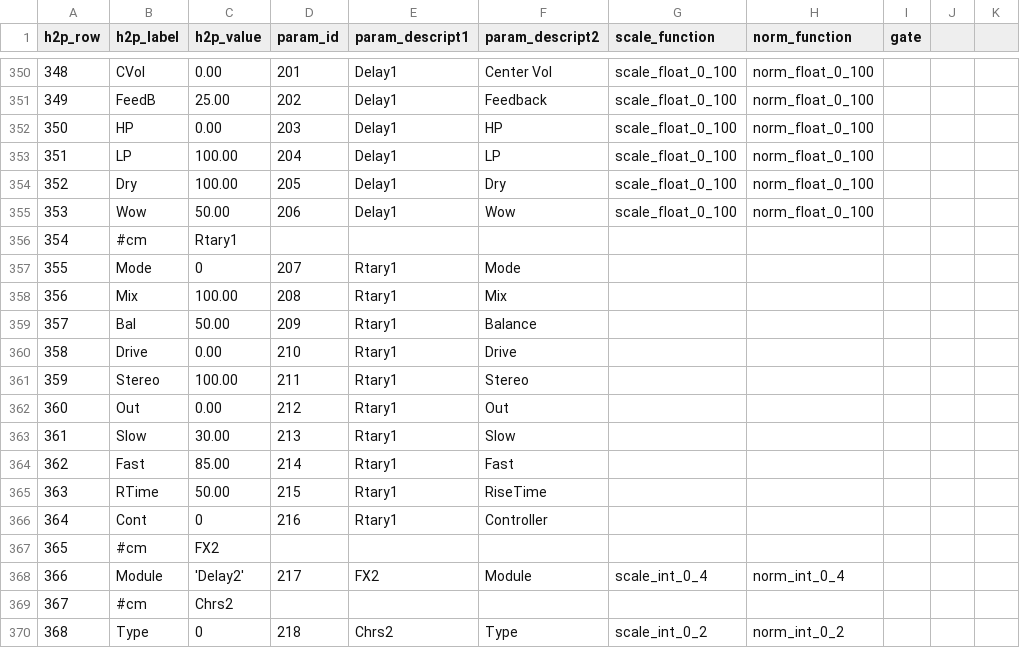
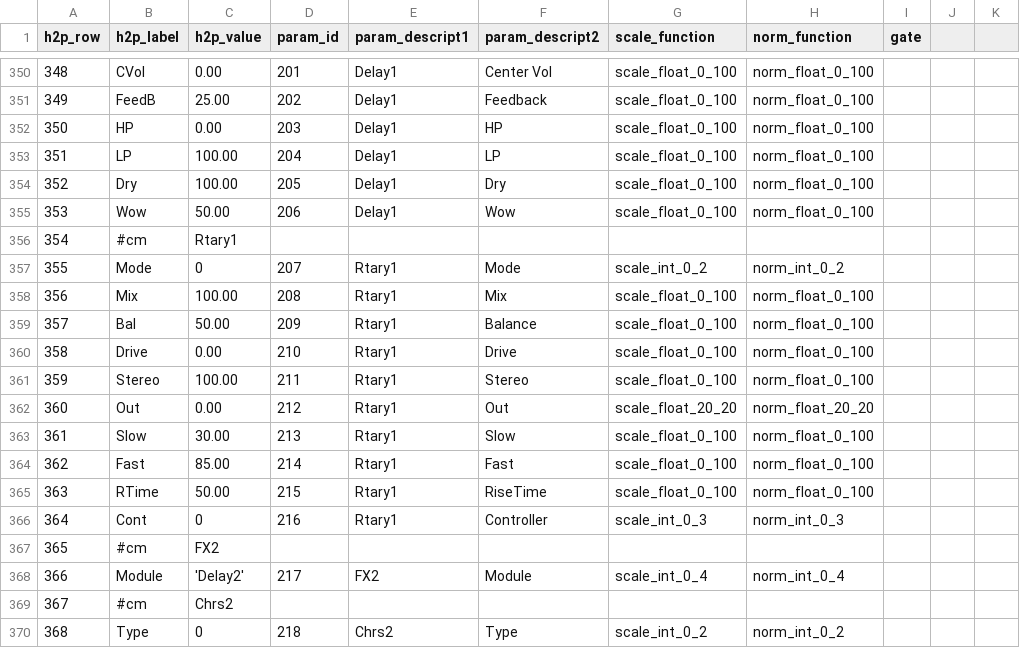
Before and after one commit to maudgrol/deepdiva, a CSV file: data/mapping_parameters_5.csv, drawn as a sheet; only a part is shown, gaps mark what is left out.

Commit message:
updated function dictionaries

```diff
--- a/data/mapping_parameters_5.csv
+++ b/data/mapping_parameters_5.csv
@@ -356,12 +356,12 @@ h2p_row;h2p_label;h2p_value;param_id;param_descript1;param_descript2;scale_funct
 354;#cm;Rtary1;;;;;;;;
-355;Mode;0;207; Rtary1; Mode;;;;;
-356;Mix;100.00;208; Rtary1; Mix;;;;;
-357;Bal;50.00;209; Rtary1; Balance;;;;;
-358;Drive;0.00;210; Rtary1; Drive;;;;;
-359;Stereo;100.00;211; Rtary1; Stereo;;;;;
-360;Out;0.00;212; Rtary1; Out;;;;;
-361;Slow;30.00;213; Rtary1; Slow;;;;;
-362;Fast;85.00;214; Rtary1; Fast;;;;;
-363;RTime;50.00;215; Rtary1; RiseTime;;;;;
-364;Cont;0;216; Rtary1; Controller;;;;;
+355;Mode;0;207; Rtary1; Mode;scale_int_0_2;norm_int_0_2;;;
+356;Mix;100.00;208; Rtary1; Mix;scale_float_0_100;norm_float_0_100;;;
+357;Bal;50.00;209; Rtary1; Balance;scale_float_0_100;norm_float_0_100;;;
+358;Drive;0.00;210; Rtary1; Drive;scale_float_0_100;norm_float_0_100;;;
+359;Stereo;100.00;211; Rtary1; Stereo;scale_float_0_100;norm_float_0_100;;;
+360;Out;0.00;212; Rtary1; Out;scale_float_20_20;norm_float_20_20;;;
+361;Slow;30.00;213; Rtary1; Slow;scale_float_0_100;norm_float_0_100;;;
+362;Fast;85.00;214; Rtary1; Fast;scale_float_0_100;norm_float_0_100;;;
+363;RTime;50.00;215; Rtary1; RiseTime;scale_float_0_100;norm_float_0_100;;;
+364;Cont;0;216; Rtary1; Controller;scale_int_0_3;norm_int_0_3;;;
 365;#cm;FX2;;;;;;;;
```
Also changed, not shown: 2 other files.
